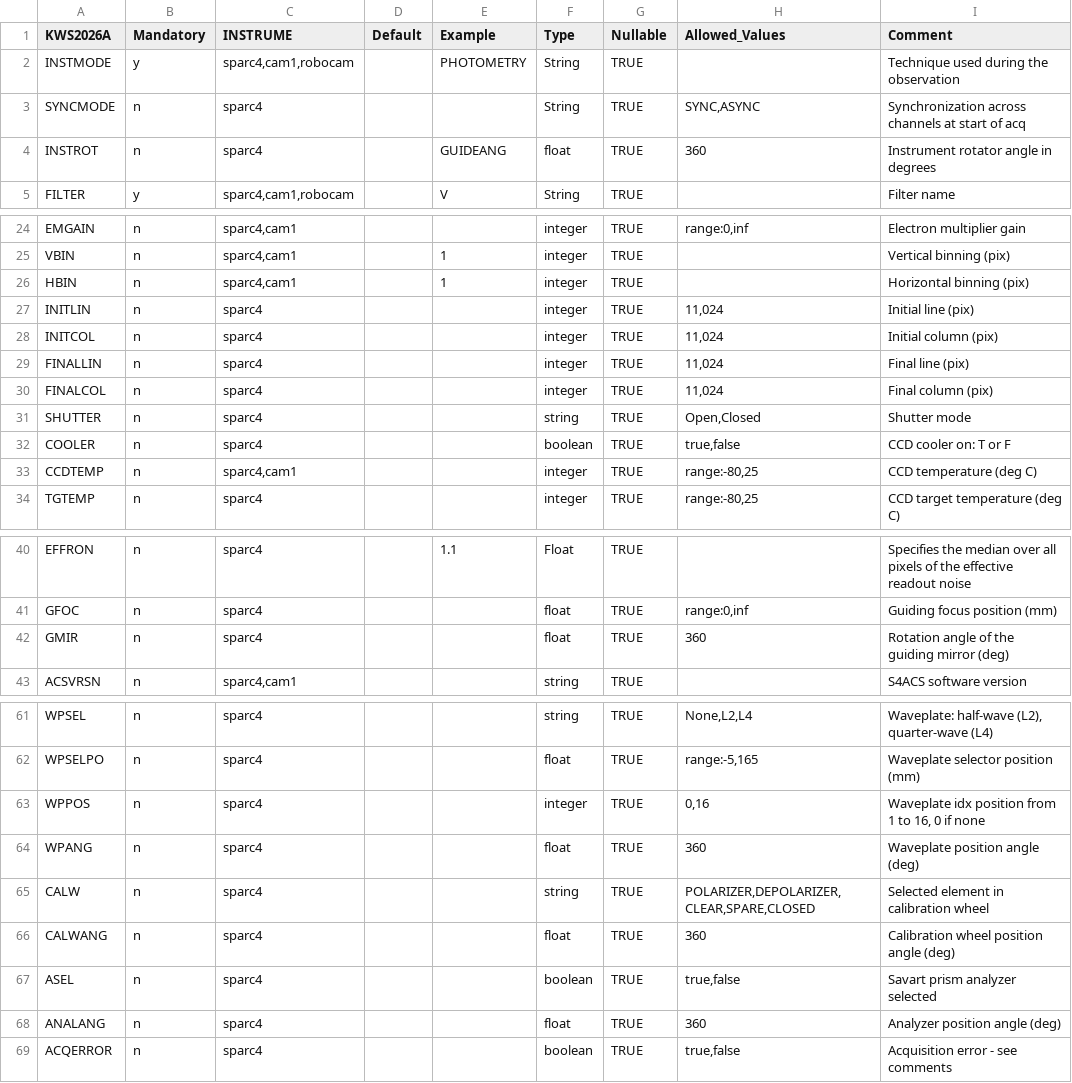
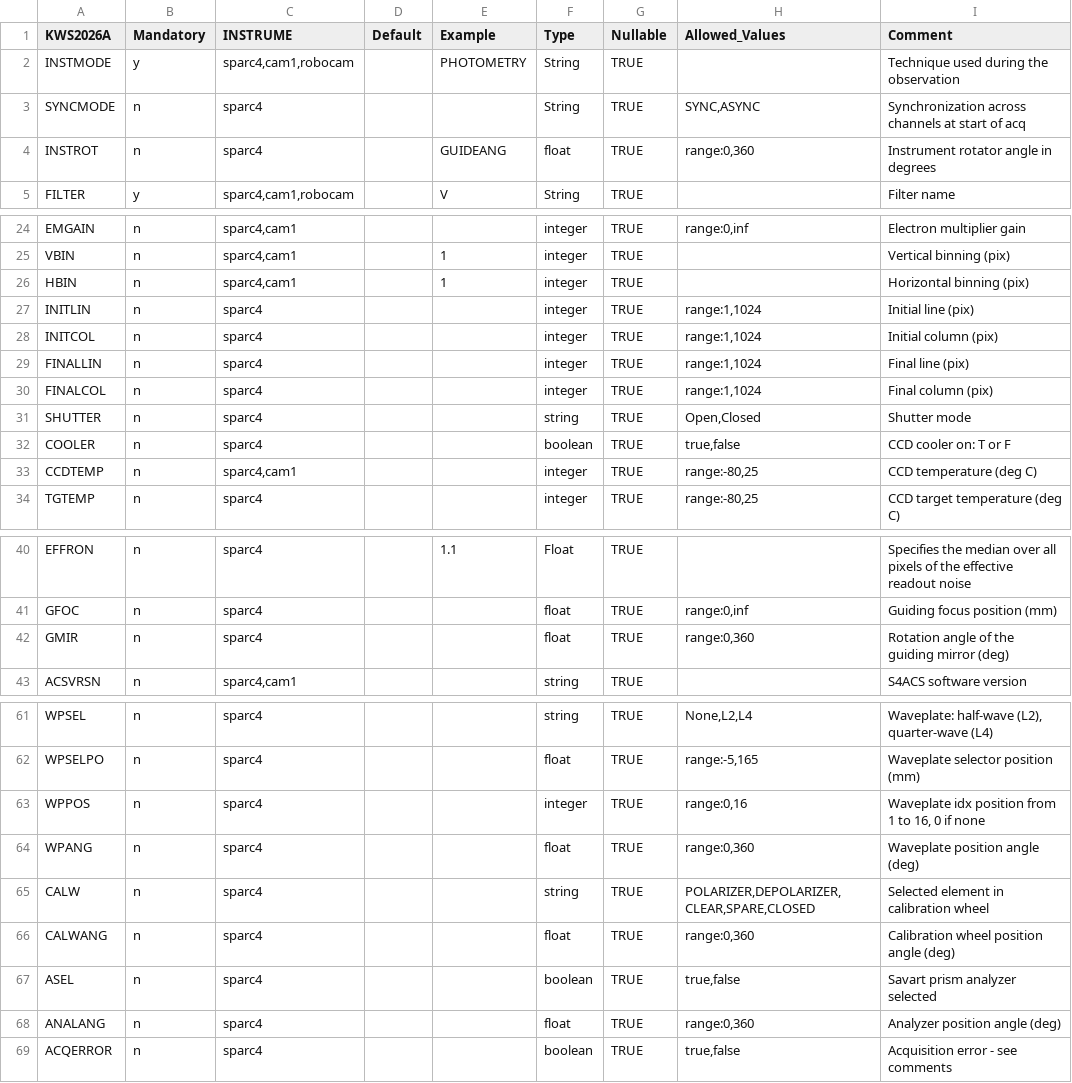
Before and after one commit to herpichfr/lnapgdb, a CSV file: models/sparc4.csv, drawn as a sheet; only a part is shown, gaps mark what is left out.

```diff
--- a/models/sparc4.csv
+++ b/models/sparc4.csv
@@ -3,3 +3,3 @@ INSTMODE,y,"sparc4,cam1,robocam",,PHOTOMETRY,String,TRUE,,Technique used during
 SYNCMODE,n,sparc4,,,String,TRUE,"SYNC,ASYNC",Synchronization across channels at start of acq
-INSTROT,n,sparc4,,GUIDEANG,float,TRUE,360,Instrument rotator angle in degrees
+INSTROT,n,sparc4,,GUIDEANG,float,TRUE,"range:0,360",Instrument rotator angle in degrees
 FILTER,y,"sparc4,cam1,robocam",,V,String,TRUE,,Filter name
@@ -26,6 +26,6 @@ VBIN,n,"sparc4,cam1",,1,integer,TRUE,,Vertical binning (pix)
 HBIN,n,"sparc4,cam1",,1,integer,TRUE,,Horizontal binning (pix)
-INITLIN,n,sparc4,,,integer,TRUE,"11,024",Initial line (pix)
-INITCOL,n,sparc4,,,integer,TRUE,"11,024",Initial column (pix)
-FINALLIN,n,sparc4,,,integer,TRUE,"11,024",Final line (pix)
-FINALCOL,n,sparc4,,,integer,TRUE,"11,024",Final column (pix)
+INITLIN,n,sparc4,,,integer,TRUE,"range:1,1024",Initial line (pix)
+INITCOL,n,sparc4,,,integer,TRUE,"range:1,1024",Initial column (pix)
+FINALLIN,n,sparc4,,,integer,TRUE,"range:1,1024",Final line (pix)
+FINALCOL,n,sparc4,,,integer,TRUE,"range:1,1024",Final column (pix)
 SHUTTER,n,sparc4,,,string,TRUE,"Open,Closed",Shutter mode
@@ -41,3 +41,3 @@ EFFRON,n,sparc4,,1.1,Float,TRUE,,Specifies the median over all pixels of the eff
 GFOC,n,sparc4,,,float,TRUE,"range:0,inf",Guiding focus position (mm)
-GMIR,n,sparc4,,,float,TRUE,360,Rotation angle of the guiding mirror (deg)
+GMIR,n,sparc4,,,float,TRUE,"range:0,360",Rotation angle of the guiding mirror (deg)
 ACSVRSN,n,"sparc4,cam1",,,string,TRUE,,S4ACS software version
@@ -62,8 +62,8 @@ WPSEL,n,sparc4,,,string,TRUE,"None,L2,L4","Waveplate: half-wave (L2), quarter-wa
 WPSELPO,n,sparc4,,,float,TRUE,"range:-5,165",Waveplate selector position (mm)
-WPPOS,n,sparc4,,,integer,TRUE,"0,16","Waveplate idx position from 1 to 16, 0 if none"
-WPANG,n,sparc4,,,float,TRUE,360,Waveplate position angle (deg)
+WPPOS,n,sparc4,,,integer,TRUE,"range:0,16","Waveplate idx position from 1 to 16, 0 if none"
+WPANG,n,sparc4,,,float,TRUE,"range:0,360",Waveplate position angle (deg)
 CALW,n,sparc4,,,string,TRUE,"POLARIZER,DEPOLARIZER,CLEAR,SPARE,CLOSED",Selected element in calibration wheel
-CALWANG,n,sparc4,,,float,TRUE,360,Calibration wheel position angle (deg)
+CALWANG,n,sparc4,,,float,TRUE,"range:0,360",Calibration wheel position angle (deg)
 ASEL,n,sparc4,,,boolean,TRUE,"true,false",Savart prism analyzer selected
-ANALANG,n,sparc4,,,float,TRUE,360,Analyzer position angle (deg)
+ANALANG,n,sparc4,,,float,TRUE,"range:0,360",Analyzer position angle (deg)
 ACQERROR,n,sparc4,,,boolean,TRUE,"true,false",Acquisition error - see comments
```
Also changed, not shown: 7 other files.
